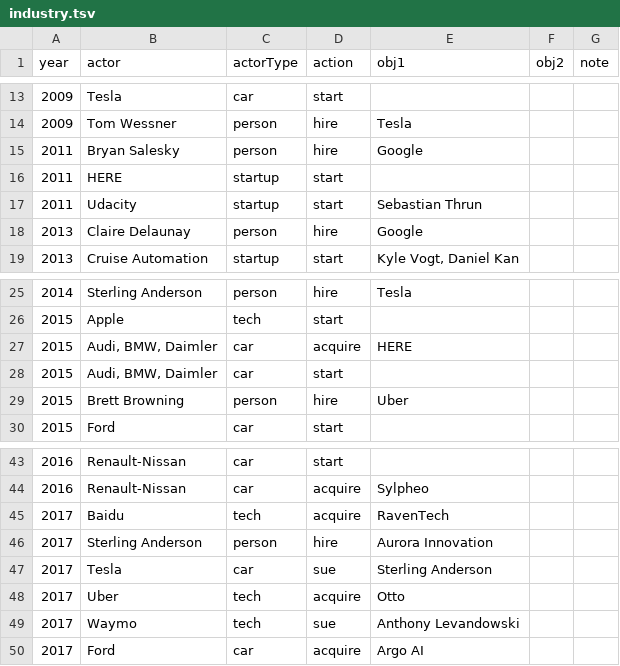
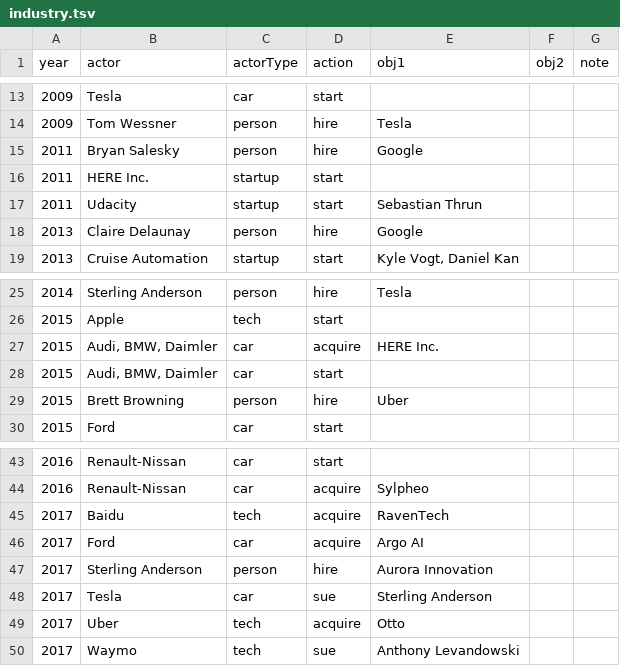
Before and after one commit to gajeam/Autonomous-Vehicle-Viz, a TSV file: data/industry.tsv, drawn as a sheet; only a part is shown, gaps mark what is left out.

```diff
--- a/data/industry.tsv
+++ b/data/industry.tsv
@@ -15,3 +15,3 @@ year	actor	actorType	action	obj1	obj2	note
 2011	Bryan Salesky	person	hire	Google		
-2011	HERE	startup	start			
+2011	HERE Inc.	startup	start			
 2011	Udacity	startup	start	Sebastian Thrun		
@@ -26,3 +26,3 @@ year	actor	actorType	action	obj1	obj2	note
 2015	Apple	tech	start			
-2015	Audi, BMW, Daimler	car	acquire	HERE		
+2015	Audi, BMW, Daimler	car	acquire	HERE Inc.		
 2015	Audi, BMW, Daimler	car	start			
@@ -45,2 +45,3 @@ year	actor	actorType	action	obj1	obj2	note
 2017	Baidu	tech	acquire	RavenTech		
+2017	Ford	car	acquire	Argo AI		
 2017	Sterling Anderson	person	hire	Aurora Innovation		
@@ -49,2 +50 @@ year	actor	actorType	action	obj1	obj2	note
 2017	Waymo	tech	sue	Anthony Levandowski		
-2017	Ford	car	acquire	Argo AI		
```
Also changed, not shown: 6 other files.
